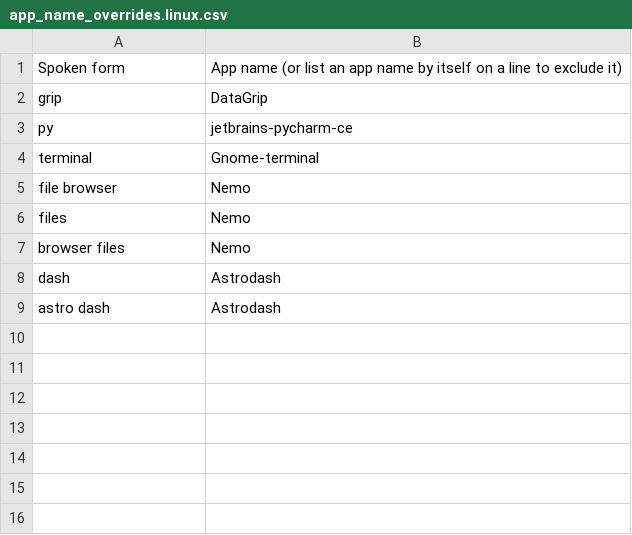
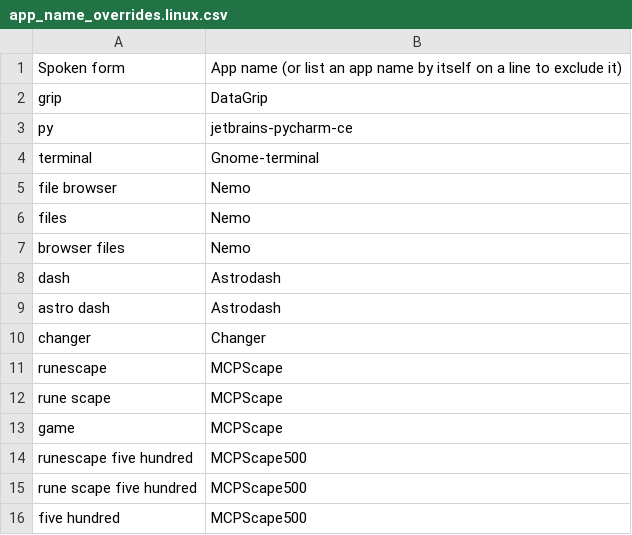
Before and after one commit to michae107/community, a CSV file: core/app_switcher/app_name_overrides.linux.csv, drawn as a sheet.

```diff
--- a/core/app_switcher/app_name_overrides.linux.csv
+++ b/core/app_switcher/app_name_overrides.linux.csv
@@ -9 +9,8 @@ dash, Astrodash
 astro dash, Astrodash
+changer, Changer
+runescape, MCPScape
+rune scape, MCPScape
+game, MCPScape
+runescape five hundred, MCPScape500
+rune scape five hundred, MCPScape500
+five hundred, MCPScape500
```
Also changed, not shown: 3 other files.
